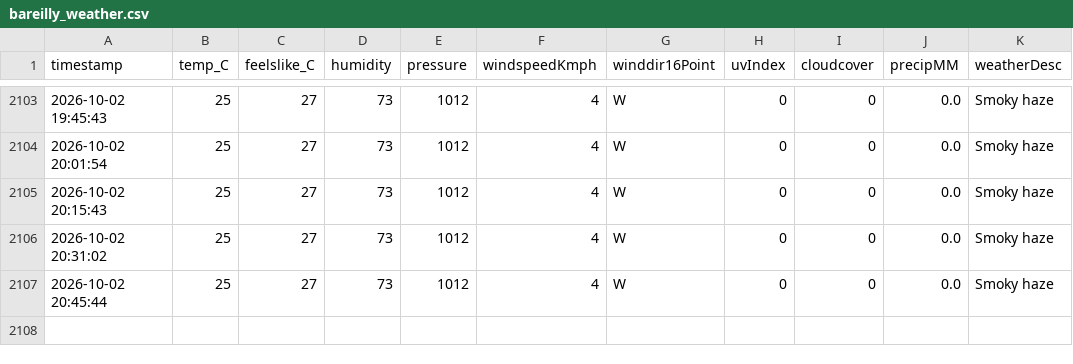
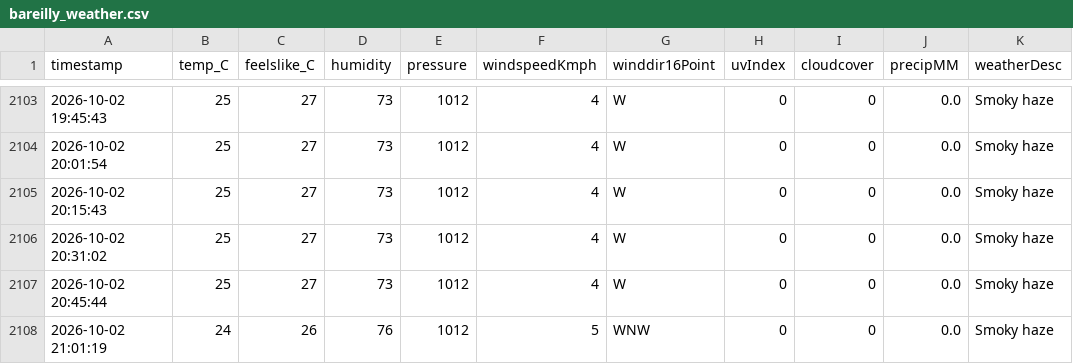
Before and after one commit to ayushgupta-danalys/bareilly-weather-live, a CSV file: bareilly_weather.csv, drawn as a sheet; only a part is shown, gaps mark what is left out.

```diff
--- a/bareilly_weather.csv
+++ b/bareilly_weather.csv
@@ -2107 +2107,2 @@ timestamp,temp_C,feelslike_C,humidity,pressure,windspeedKmph,winddir16Point,uvIn
 2026-10-02 20:45:44,25,27,73,1012,4,W,0,0,0.0,Smoky haze
+2026-10-02 21:01:19,24,26,76,1012,5,WNW,0,0,0.0,Smoky haze
```
